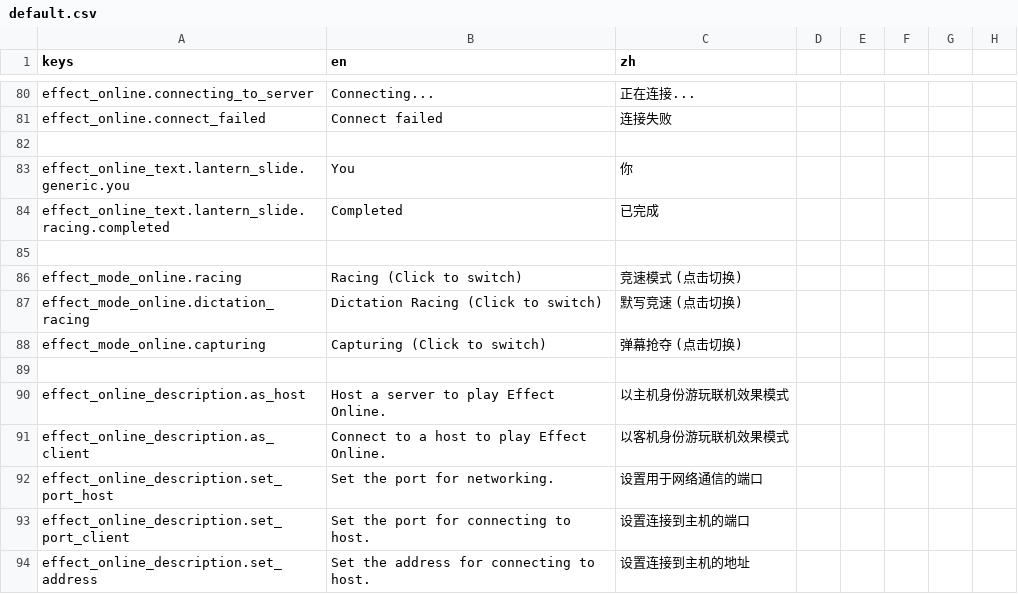
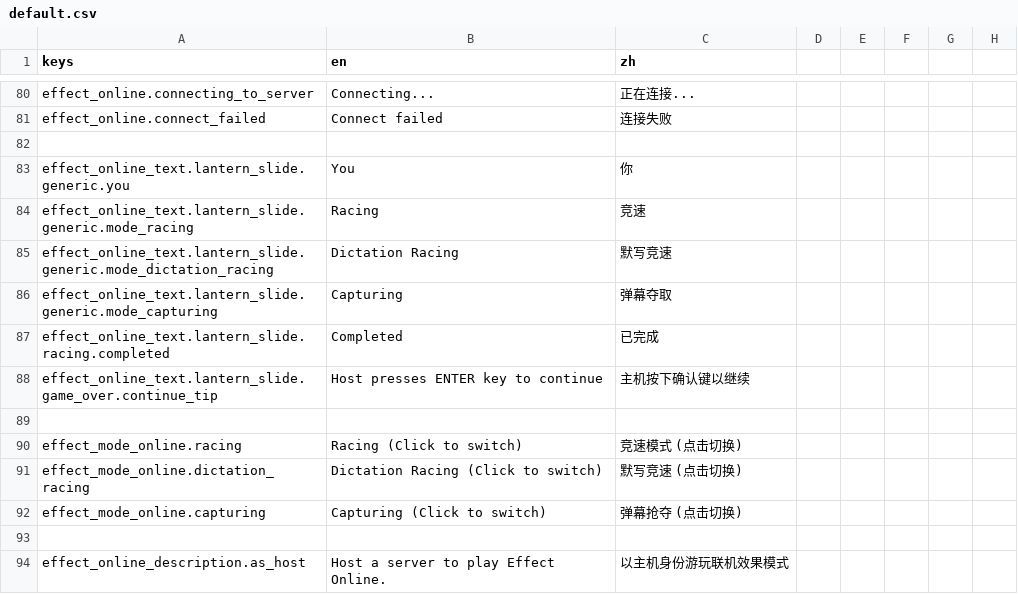
Before and after one commit to bocai-bca/StratagemHero_Effect, a CSV file: resources/translations/default.csv, drawn as a sheet; only a part is shown, gaps mark what is left out; the shorter side is filled out with more unchanged rows.

```diff
--- a/resources/translations/default.csv
+++ b/resources/translations/default.csv
@@ -83,3 +83,7 @@ effect_online.connect_failed,"Connect failed","连接失败"
 effect_online_text.lantern_slide.generic.you,"You","你"
+effect_online_text.lantern_slide.generic.mode_racing,"Racing","竞速"
+effect_online_text.lantern_slide.generic.mode_dictation_racing,"Dictation Racing","默写竞速"
+effect_online_text.lantern_slide.generic.mode_capturing,"Capturing","弹幕夺取"
 effect_online_text.lantern_slide.racing.completed,"Completed","已完成"
+effect_online_text.lantern_slide.game_over.continue_tip,"Host presses ENTER key to continue","主机按下确认键以继续"
 
```
Also changed, not shown: 8 other files.
